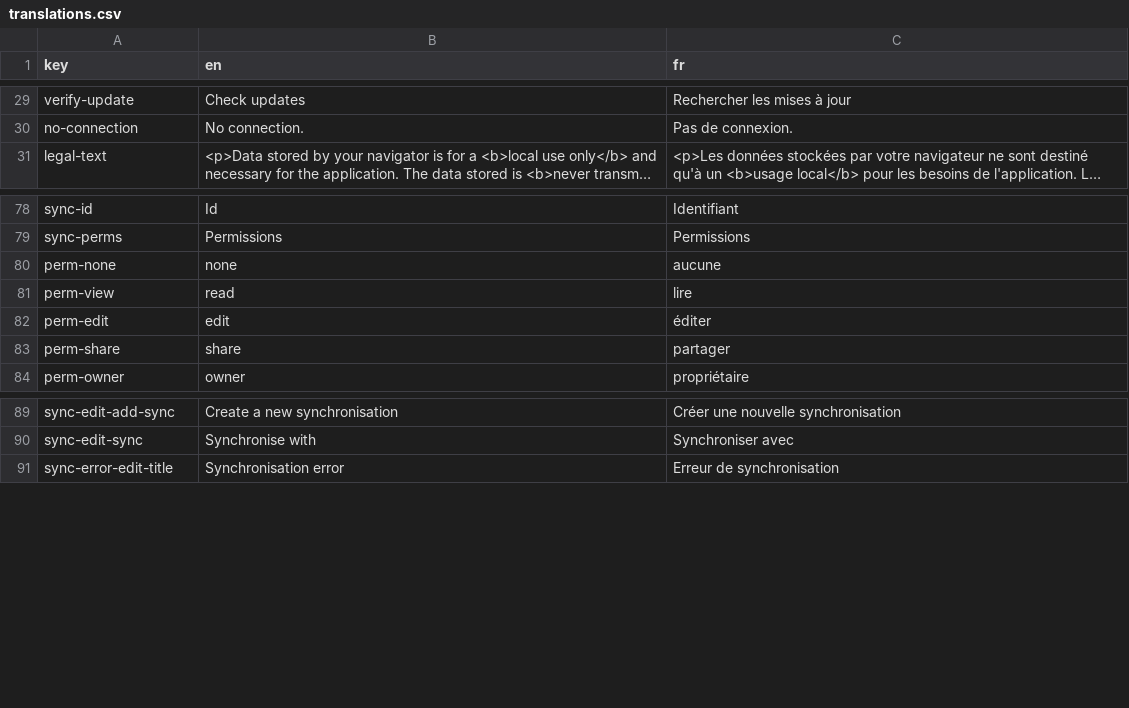
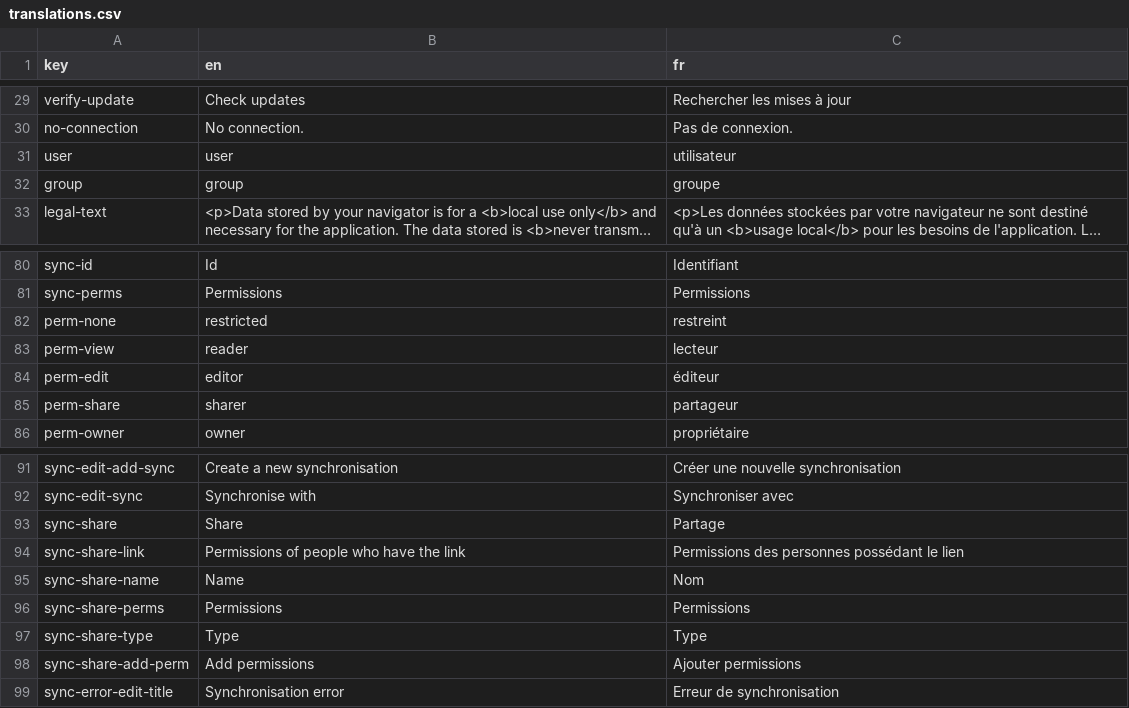
Before and after one commit to AntoninLoubiere/WebDiakoluo, a CSV file: res/translations/translations.csv, drawn as a sheet; only a part is shown, gaps mark what is left out; long unchanged cells end in …; addresses are those after the commit; the diff names each change by its address in the sheet, - before the commit and + after, or states it on an @@ line.

Commit message:
Implement the edit of shares
Implement the edit of shares.

```diff
--- a/res/translations/translations.csv
+++ b/res/translations/translations.csv
+row 31: user | user | utilisateur
+row 32: group | group | groupe
-B82 (en): none
+B82 (en): restricted
-C82 (fr): aucune
+C82 (fr): restreint
-B83 (en): read
+B83 (en): reader
-C83 (fr): lire
+C83 (fr): lecteur
-B84 (en): edit
+B84 (en): editor
-C84 (fr): éditer
+C84 (fr): éditeur
-B85 (en): share
+B85 (en): sharer
-C85 (fr): partager
+C85 (fr): partageur
+row 93: sync-share | Share | Partage
+row 94: sync-share-link | Permissions of people who have the link | Permissions des personnes possédant le lien
+row 95: sync-share-name | Name | Nom
+row 96: sync-share-perms | Permissions | Permissions
+row 97: sync-share-type | Type | Type
+row 98: sync-share-add-perm | Add permissions | Ajouter permissions
```
Also changed, not shown: 18 other files.
